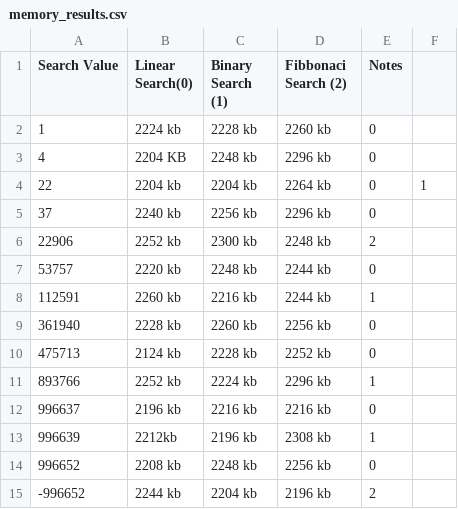
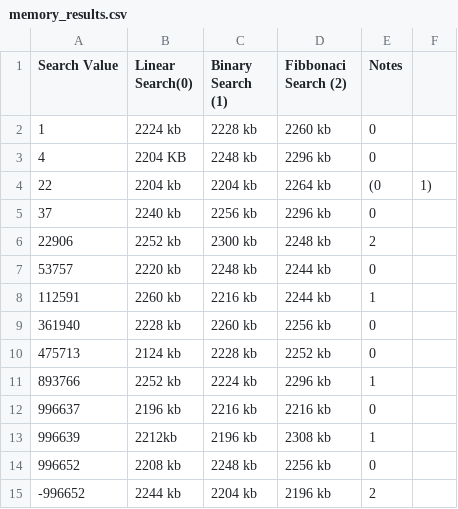
Before and after one commit to japneet250/CS1XC3, a CSV file: L05/memory_results.csv, drawn as a sheet.

Commit message:
Update memory_results.csv

```diff
--- a/L05/memory_results.csv
+++ b/L05/memory_results.csv
@@ -3,3 +3,3 @@
 4,2204 KB,2248 kb,2296 kb, 0
-22,2204 kb,2204 kb,2264 kb, 0,1
+22,2204 kb,2204 kb,2264 kb, (0,1)
 37,2240 kb,2256 kb,2296 kb, 0
```
